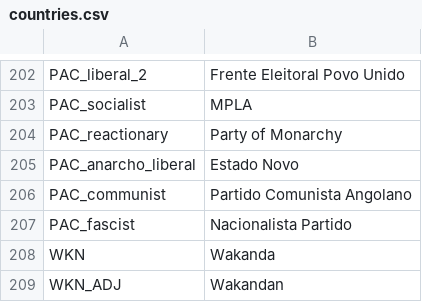
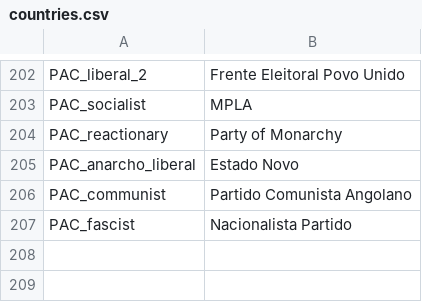
Before and after one commit to JakobRinke/Mod-of-Chaos, a CSV file: MOC/localisation/countries.csv, drawn as a sheet; only a part is shown, gaps mark what is left out.

```diff
--- a/MOC/localisation/countries.csv
+++ b/MOC/localisation/countries.csv
@@ -207,3 +207 @@ PAC_communist;Partido Comunista Angolano;;;;;;;;;;;;;
 PAC_fascist;Nacionalista Partido;;;;;;;;;;;;;
-WKN;Wakanda;;;;;;;;;;;;;
-WKN_ADJ;Wakandan;;;;;;;;;;;;;
```
Also changed, not shown: 4 other files.
